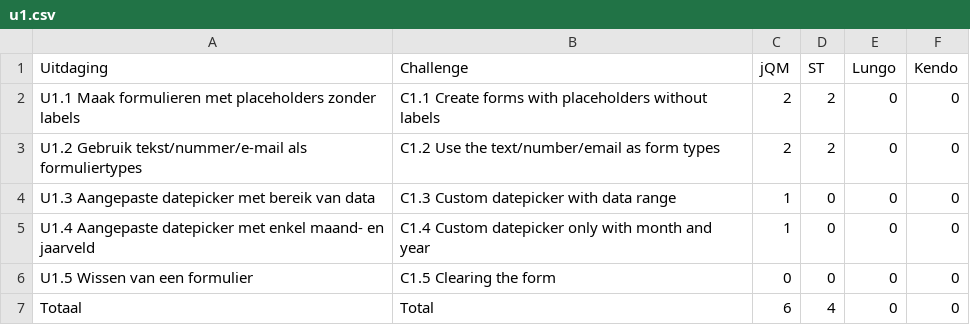
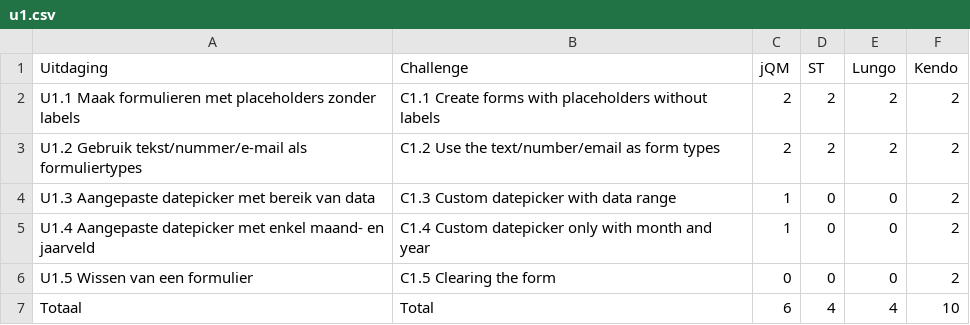
Before and after one commit to sandervanloock/HTMobieL, a CSV file: Masterproef/tabellen/gebruik/u1.csv, drawn as a sheet.

Commit message:
Usage U1 jQM & Lungo

```diff
--- a/Masterproef/tabellen/gebruik/u1.csv
+++ b/Masterproef/tabellen/gebruik/u1.csv
@@ -1,7 +1,7 @@
 Uitdaging,Challenge,jQM,ST,Lungo,Kendo
-U1.1 Maak formulieren met placeholders zonder labels,C1.1 Create forms with placeholders without labels,2,2,0,0
-U1.2 Gebruik tekst/nummer/e-mail als formuliertypes,C1.2 Use the text/number/email as form types,2,2,0,0
-U1.3 Aangepaste datepicker met bereik van data,C1.3 Custom datepicker with data range,1,0,0,0
-U1.4 Aangepaste datepicker met enkel maand- en jaarveld,C1.4 Custom datepicker only with month and year,1,0,0,0
-U1.5 Wissen van een formulier,C1.5 Clearing the form,0,0,0,0
-Totaal,Total,6,4,0,0
+U1.1 Maak formulieren met placeholders zonder labels,C1.1 Create forms with placeholders without labels,2,2,2,2
+U1.2 Gebruik tekst/nummer/e-mail als formuliertypes,C1.2 Use the text/number/email as form types,2,2,2,2
+U1.3 Aangepaste datepicker met bereik van data,C1.3 Custom datepicker with data range,1,0,0,2
+U1.4 Aangepaste datepicker met enkel maand- en jaarveld,C1.4 Custom datepicker only with month and year,1,0,0,2
+U1.5 Wissen van een formulier,C1.5 Clearing the form,0,0,0,2
+Totaal,Total,6,4,4,10
```
Also changed, not shown: 1 other file.
